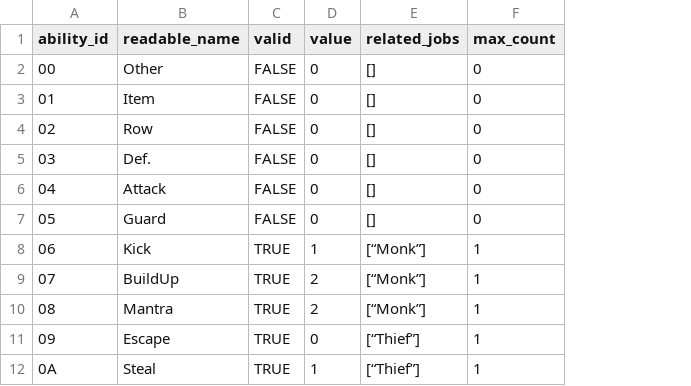
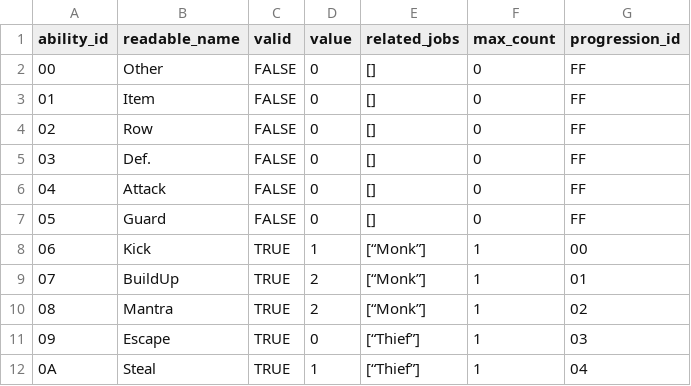
Before and after one commit to caerulius/FFVCareerDay, a CSV file: utilities/data/tables/ability_id.csv, drawn as a sheet; only a part is shown; the diff names each change by its address in the sheet, - before the commit and + after, or states it on an @@ line.

```diff
--- a/utilities/data/tables/ability_id.csv
+++ b/utilities/data/tables/ability_id.csv
+column G (progression_id), rows 2-12: FF | FF | FF | FF | FF | FF | 00 | 01 | 02 | 03 | 04
```
Also changed, not shown: 10 other files.
